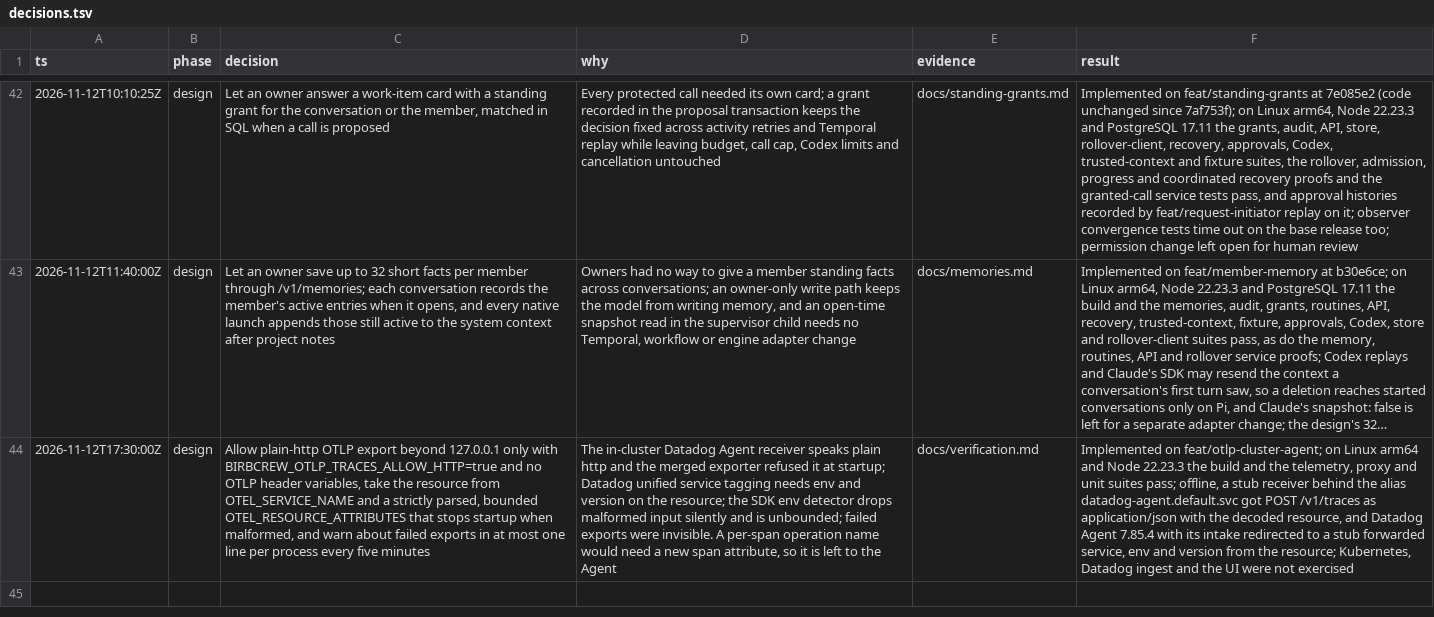
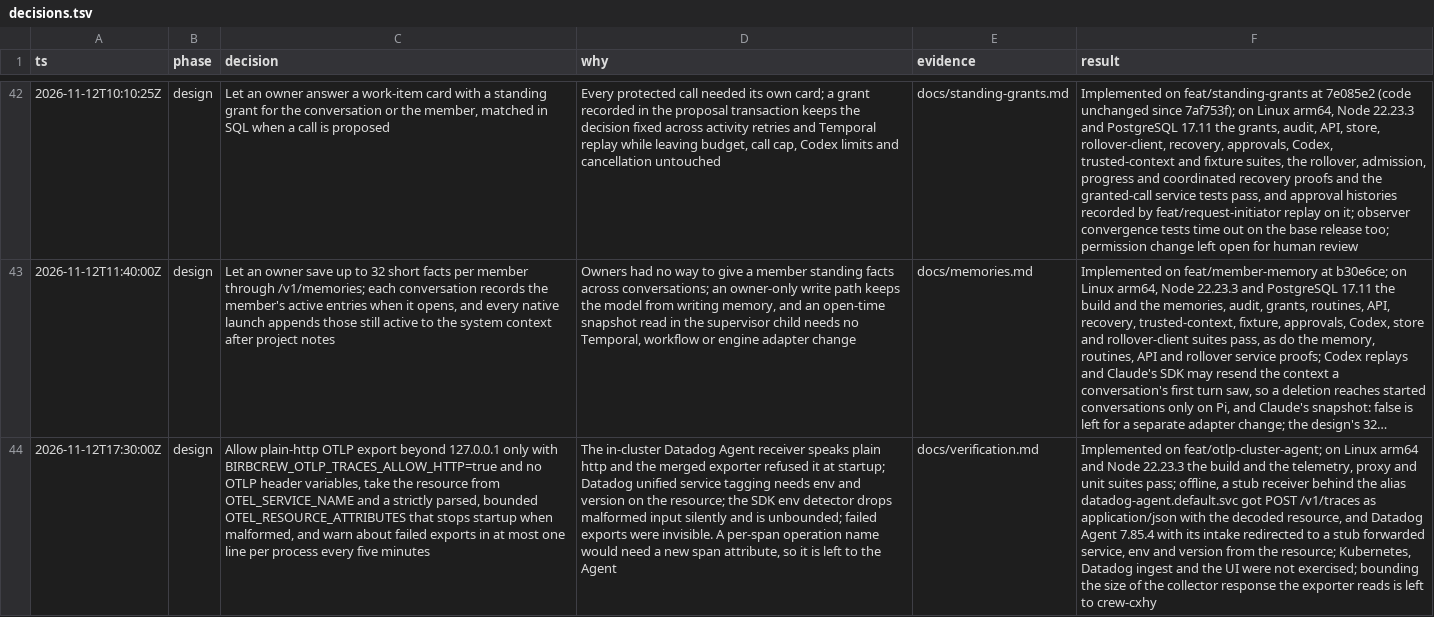
Before and after one commit to mattsp1290/birbcrew, a TSV file: docs/decisions.tsv, drawn as a sheet; only a part is shown, gaps mark what is left out; long unchanged cells end in …; the diff names each change by its address in the sheet, - before the commit and + after, or states it on an @@ line.

```diff
--- a/docs/decisions.tsv
+++ b/docs/decisions.tsv
-F44 (result): …were not exercised
+F44 (result): …were not exercised; bounding the size of the collector response the exporter reads is left to crew-cxhy
```
Also changed, not shown: 1 other file.
